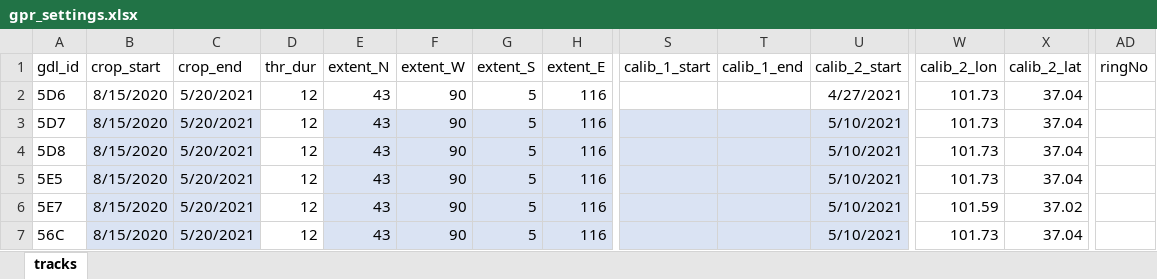
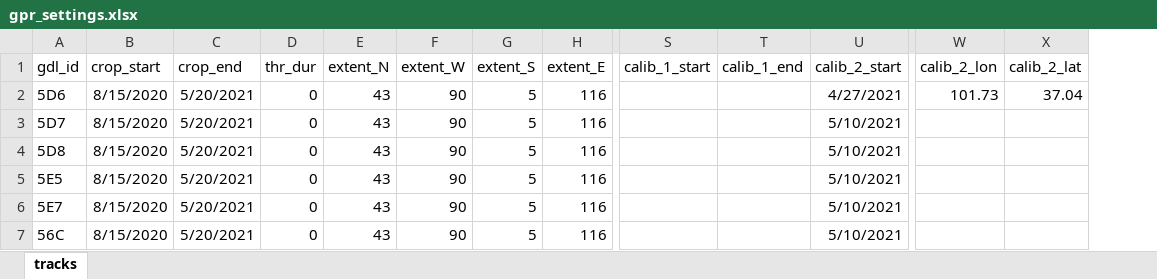
Before and after one commit to ksakuras/Siberian-rubythroat-China, an Excel workbook: data/gpr_settings.xlsx, sheet tracks, drawn as a sheet; only a part is shown, gaps mark what is left out; values as stored, in another font and other column widths than the file's, no borders; table styles not drawn; the diff covers the shown part only; the diff names each change by its address in the sheet, - before the commit and + after, or states it on an @@ line.

```diff
--- a/data/gpr_settings.xlsx (sheet tracks)
+++ b/data/gpr_settings.xlsx (sheet tracks)
-column AD (ringNo), empty
-D2:D7 (thr_dur): 12
+D2:D7 (thr_dur): 0
-B3:C7 fill: #DAE3F3
+B3:C7 fill: none
-E3:H7 fill: #DAE3F3
+E3:H7 fill: none
-S3:U7 fill: #DAE3F3
+S3:U7 fill: none
-W3:W5 (calib_2_lon): 101.73
+W3:W5 (calib_2_lon): (empty)
-X3:X5 (calib_2_lat): 37.04
+X3:X5 (calib_2_lat): (empty)
-W6 (calib_2_lon): 101.59
+W6 (calib_2_lon): (empty)
-X6 (calib_2_lat): 37.02
+X6 (calib_2_lat): (empty)
-W7 (calib_2_lon): 101.73
+W7 (calib_2_lon): (empty)
-X7 (calib_2_lat): 37.04
+X7 (calib_2_lat): (empty)
```
Also changed, not shown: cell formats elsewhere in this sheet, 1 other file.
